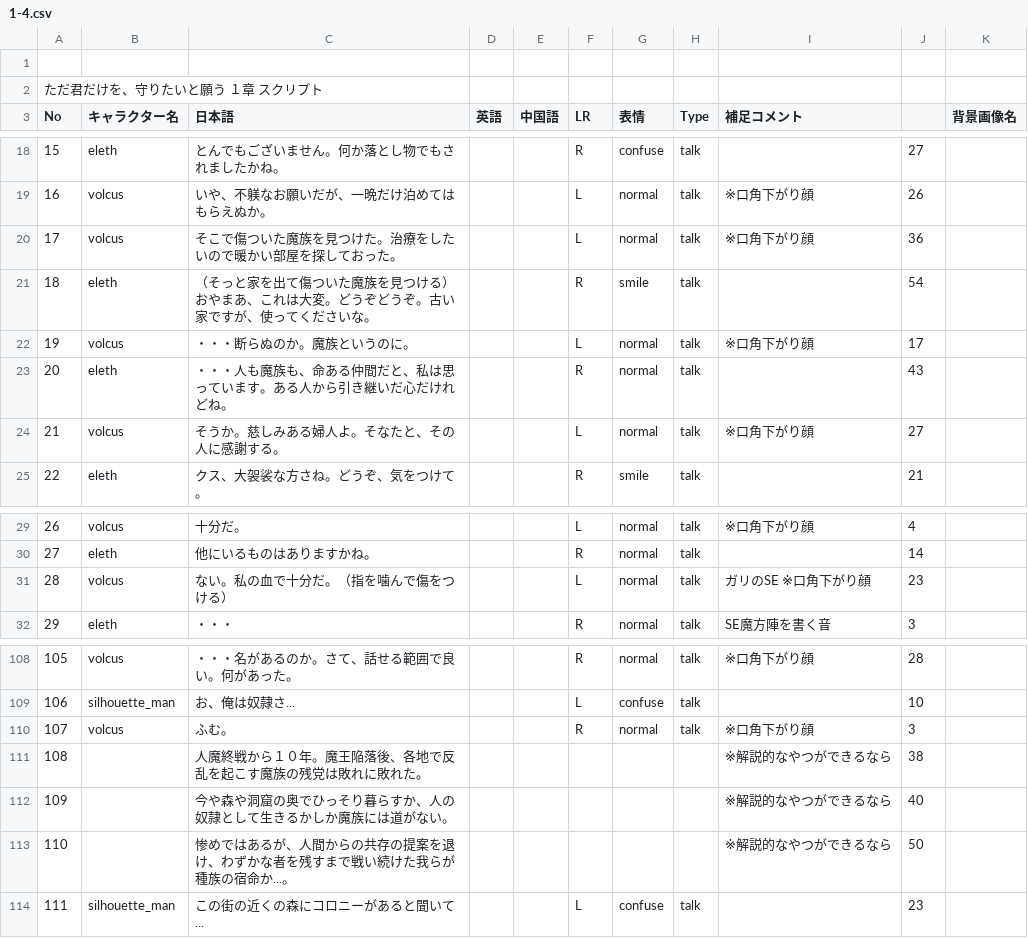
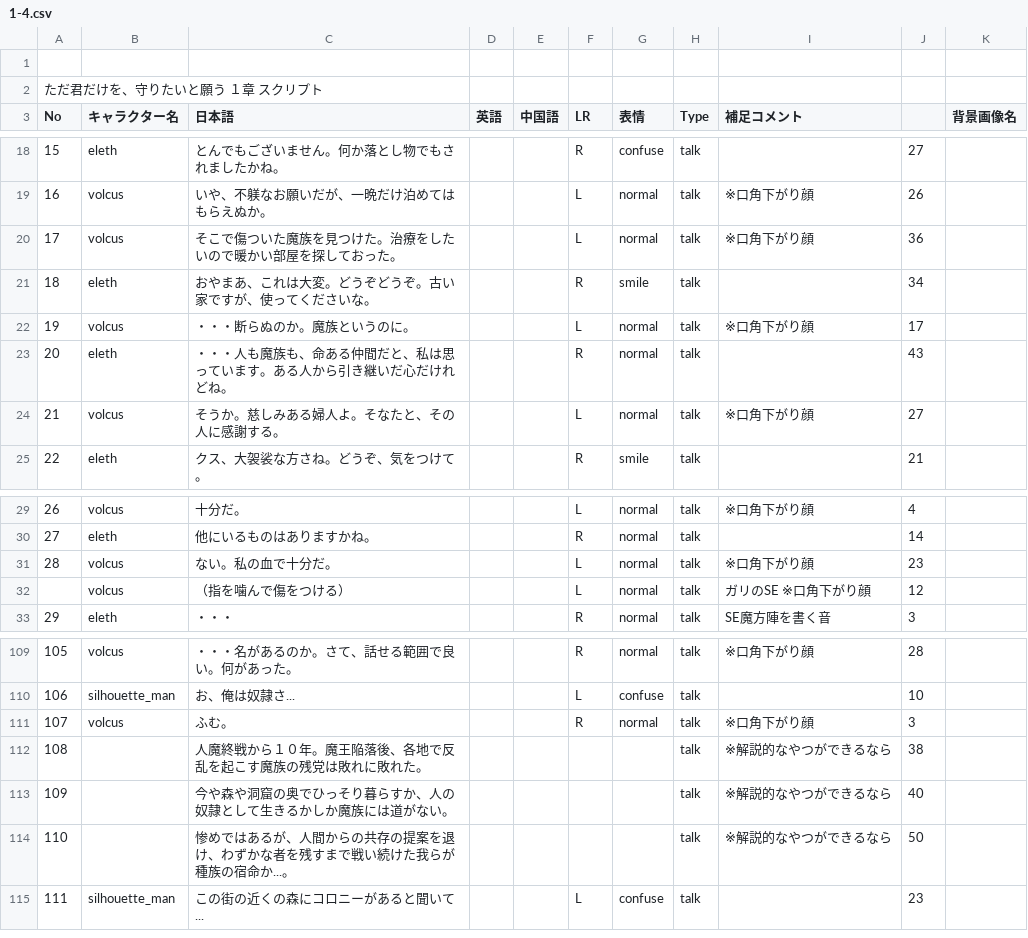
Before and after one commit to HamanoShintaro/tadakimi_game, a CSV file: Assets/Resources/DataBase/Data/CSV/1-4.csv, drawn as a sheet; only a part is shown, gaps mark what is left out.

```diff
--- a/Assets/Resources/DataBase/Data/CSV/1-4.csv
+++ b/Assets/Resources/DataBase/Data/CSV/1-4.csv
@@ -20,3 +20,3 @@ No,キャラクター名,日本語,英語,中国語,LR,表情,Type,補足コメ
 17,volcus,そこで傷ついた魔族を見つけた。治療をしたいので暖かい部屋を探しておった。,,,L,normal,talk,※口角下がり顔,36,
-18,eleth,（そっと家を出て傷ついた魔族を見つける）おやまあ、これは大変。どうぞどうぞ。古い家ですが、使ってくださいな。,,,R,smile,talk,,54,
+18,eleth,おやまあ、これは大変。どうぞどうぞ。古い家ですが、使ってくださいな。,,,R,smile,talk,,34,
 19,volcus,・・・断らぬのか。魔族というのに。,,,L,normal,talk,※口角下がり顔,17,
@@ -30,3 +30,4 @@ No,キャラクター名,日本語,英語,中国語,LR,表情,Type,補足コメ
 27,eleth,他にいるものはありますかね。,,,R,normal,talk,,14,
-28,volcus,ない。私の血で十分だ。（指を噛んで傷をつける）,,,L,normal,talk,ガリのSE ※口角下がり顔,23,
+28,volcus,ない。私の血で十分だ。,,,L,normal,talk, ※口角下がり顔,23,
+,volcus,（指を噛んで傷をつける）,,,L,normal,talk,ガリのSE ※口角下がり顔,12,
 29,eleth,・・・,,,R,normal,talk,SE魔方陣を書く音,3,
@@ -110,5 +111,5 @@ No,キャラクター名,日本語,英語,中国語,LR,表情,Type,補足コメ
 107,volcus,ふむ。,,,R,normal,talk,※口角下がり顔,3,
-108,,人魔終戦から１０年。魔王陥落後、各地で反乱を起こす魔族の残党は敗れに敗れた。,,,,,,※解説的なやつができるなら,38,
-109,,今や森や洞窟の奥でひっそり暮らすか、人の奴隷として生きるかしか魔族には道がない。,,,,,,※解説的なやつができるなら,40,
-110,,惨めではあるが、人間からの共存の提案を退け、わずかな者を残すまで戦い続けた我らが種族の宿命か...。,,,,,,※解説的なやつができるなら,50,
+108,,人魔終戦から１０年。魔王陥落後、各地で反乱を起こす魔族の残党は敗れに敗れた。,,,,,talk,※解説的なやつができるなら,38,
+109,,今や森や洞窟の奥でひっそり暮らすか、人の奴隷として生きるかしか魔族には道がない。,,,,,talk,※解説的なやつができるなら,40,
+110,,惨めではあるが、人間からの共存の提案を退け、わずかな者を残すまで戦い続けた我らが種族の宿命か...。,,,,,talk,※解説的なやつができるなら,50,
 111,silhouette_man,この街の近くの森にコロニーがあると聞いて...,,,L,confuse,talk,,23,
```
Also changed, not shown: Assets/Resources/DataBase/Data/CSV/1-6.csv, 21 other files.
